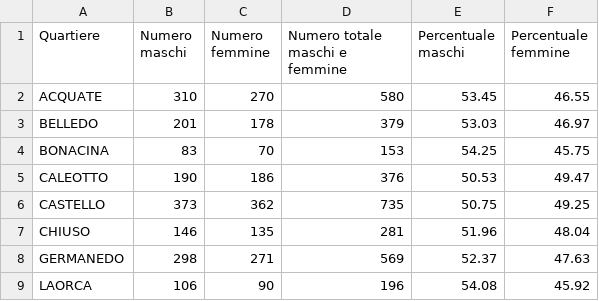
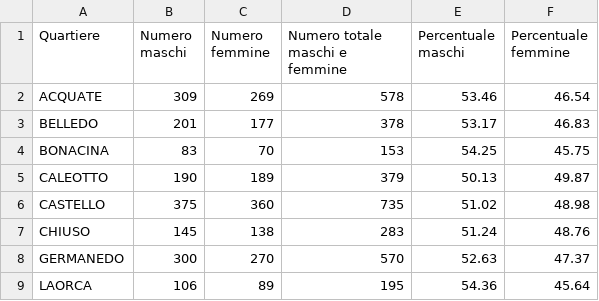
Before and after one commit to StatixHub/Statistiche, a CSV file: Destinazione/CSV/MFQuartieri.csv, drawn as a sheet; only a part is shown; the diff covers the shown part only.

```diff
--- a/Destinazione/CSV/MFQuartieri.csv
+++ b/Destinazione/CSV/MFQuartieri.csv
@@ -1,9 +1,9 @@
 Quartiere,Numero maschi,Numero femmine,Numero totale maschi e femmine,Percentuale maschi,Percentuale femmine
-ACQUATE,310,270,580,53.45,46.55
-BELLEDO,201,178,379,53.03,46.97
+ACQUATE,309,269,578,53.46,46.54
+BELLEDO,201,177,378,53.17,46.83
 BONACINA,83,70,153,54.25,45.75
-CALEOTTO,190,186,376,50.53,49.47
-CASTELLO,373,362,735,50.75,49.25
-CHIUSO,146,135,281,51.96,48.04
-GERMANEDO,298,271,569,52.37,47.63
-LAORCA,106,90,196,54.08,45.92
+CALEOTTO,190,189,379,50.13,49.87
+CASTELLO,375,360,735,51.02,48.98
+CHIUSO,145,138,283,51.24,48.76
+GERMANEDO,300,270,570,52.63,47.37
+LAORCA,106,89,195,54.36,45.64
```
Also changed, not shown: 31 edited cells elsewhere in this file, Destinazione/CSV/DistrFasce.csv, Destinazione/CSV/FQuartieri65.csv, 40 other files.
